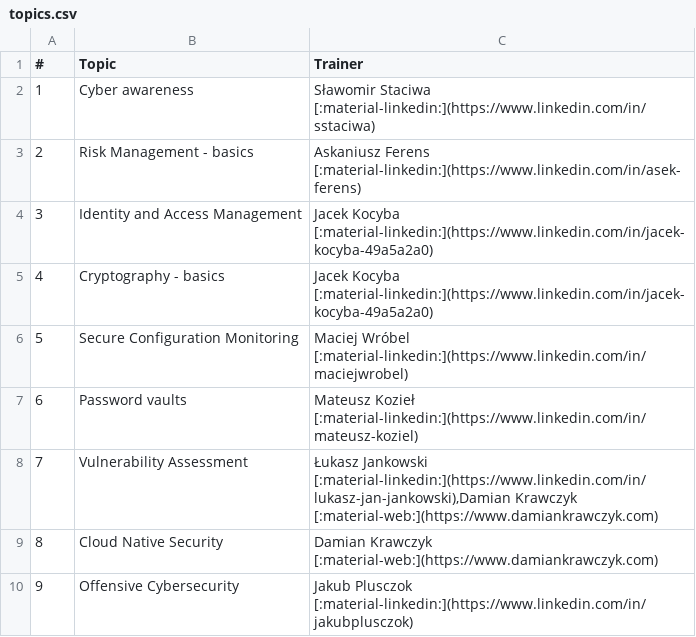
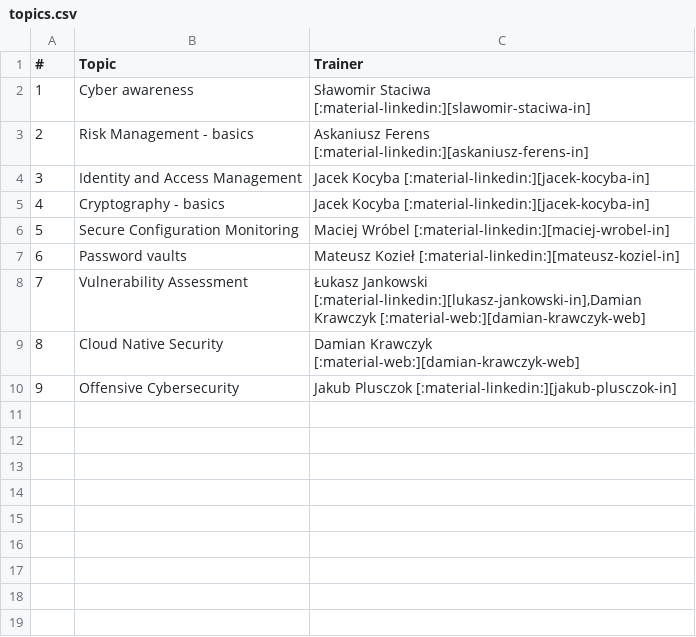
Before and after one commit to cybersecuritystream/cybersecuritystream.github.io, a CSV file: docs/crc/2022/topics.csv, drawn as a sheet.

```diff
--- a/docs/crc/2022/topics.csv
+++ b/docs/crc/2022/topics.csv
@@ -1,10 +1,10 @@
 #,Topic,Trainer
-1,Cyber awareness,Sławomir Staciwa [:material-linkedin:](https://www.linkedin.com/in/sstaciwa)
-2,Risk Management - basics,Askaniusz Ferens [:material-linkedin:](https://www.linkedin.com/in/asek-ferens)
-3,Identity and Access Management,Jacek Kocyba [:material-linkedin:](https://www.linkedin.com/in/jacek-kocyba-49a5a2a0)
-4,Cryptography - basics,Jacek Kocyba [:material-linkedin:](https://www.linkedin.com/in/jacek-kocyba-49a5a2a0)
-5,Secure Configuration Monitoring,Maciej Wróbel [:material-linkedin:](https://www.linkedin.com/in/maciejwrobel)
-6,Password vaults,Mateusz Kozieł [:material-linkedin:](https://www.linkedin.com/in/mateusz-koziel)
-7,Vulnerability Assessment,"Łukasz Jankowski [:material-linkedin:](https://www.linkedin.com/in/lukasz-jan-jankowski),Damian Krawczyk [:material-web:](https://www.damiankrawczyk.com)"
-8,Cloud Native Security,Damian Krawczyk [:material-web:](https://www.damiankrawczyk.com)
-9,Offensive Cybersecurity,Jakub Plusczok [:material-linkedin:](https://www.linkedin.com/in/jakubplusczok)
+1,Cyber awareness,Sławomir Staciwa [:material-linkedin:][slawomir-staciwa-in]
+2,Risk Management - basics,Askaniusz Ferens [:material-linkedin:][askaniusz-ferens-in]
+3,Identity and Access Management,Jacek Kocyba [:material-linkedin:][jacek-kocyba-in]
+4,Cryptography - basics,Jacek Kocyba [:material-linkedin:][jacek-kocyba-in]
+5,Secure Configuration Monitoring,Maciej Wróbel [:material-linkedin:][maciej-wrobel-in]
+6,Password vaults,Mateusz Kozieł [:material-linkedin:][mateusz-koziel-in]
+7,Vulnerability Assessment,"Łukasz Jankowski [:material-linkedin:][lukasz-jankowski-in],Damian Krawczyk [:material-web:][damian-krawczyk-web]"
+8,Cloud Native Security,Damian Krawczyk [:material-web:][damian-krawczyk-web]
+9,Offensive Cybersecurity,Jakub Plusczok [:material-linkedin:][jakub-plusczok-in]
```
Also changed, not shown: docs/crc/2018/topics.csv, docs/crc/2021/topics.csv, 12 other files.
